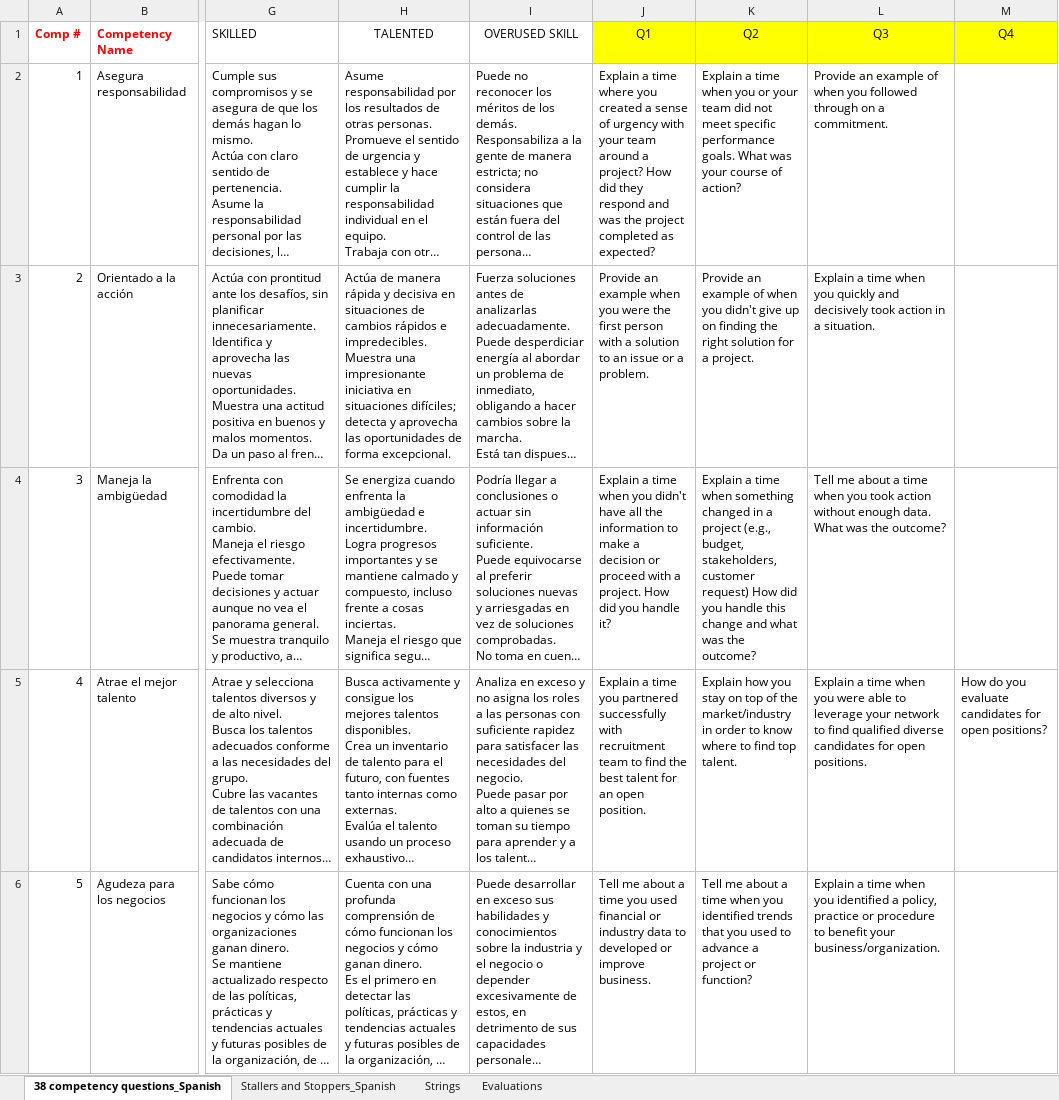
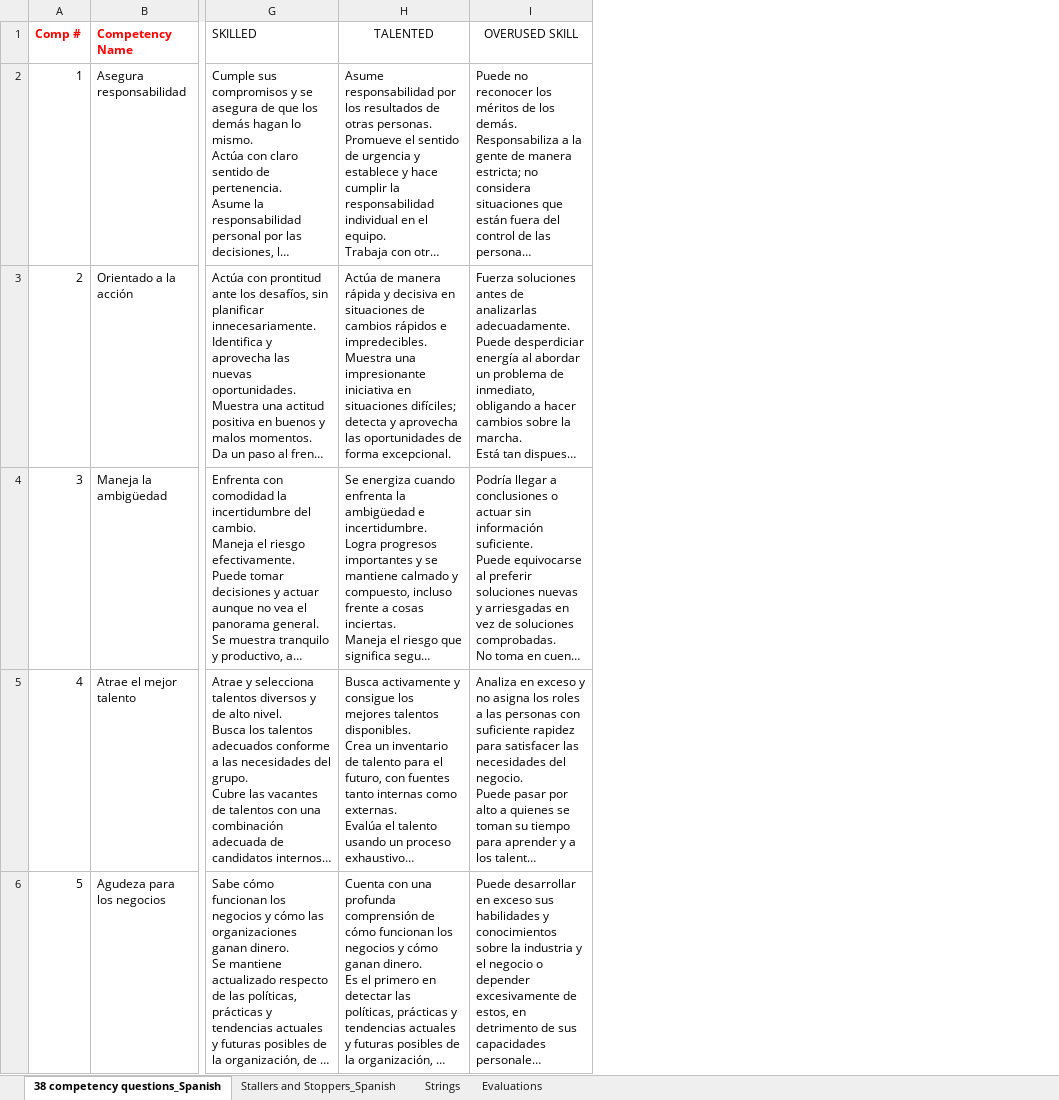
Before and after one commit to putnap/kfla, an Excel workbook: KFLA/Data/data.es.xlsx, sheet 38 competency questions_Spanish, drawn as a sheet; only a part is shown, gaps mark what is left out; long unchanged cells end in …; values as stored, in another font and other column widths than the file's, no borders; the diff names each change by its address in the sheet, - before the commit and + after, or states it on an @@ line.

```diff
--- a/KFLA/Data/data.es.xlsx (sheet 38 competency questions_Spanish)
+++ b/KFLA/Data/data.es.xlsx (sheet 38 competency questions_Spanish)
-column J (Q1), rows 2-6: Explain a time where you created a sense of urgency with your team around a project? How did they respond and was the project completed as expected? | Provide an example when you were the first person with a solution to an issue or a problem. | Explain a time when you didn't have all the information to make a decision or proceed with a project. How did you handle it? | Explain a time you partnered successfully with recruitment team to find the best talent for an open position. | Tell me about a time you used financial or industry data to developed or improve business.
-column K (Q2), rows 2-6: Explain a time when you or your team did not meet specific performance goals. What was your course of action? | Provide an example of when you didn't give up on finding the right solution for a project. | Explain a time when something changed in a project (e.g., budget, stakeholders, customer request) How did you handle this change and what was the outcome? | Explain how you stay on top of the market/industry in order to know where to find top talent. | Tell me about a time when you identified trends that you used to advance a project or function?
-column L (Q3), rows 2-6: Provide an example of when you followed through on a commitment. | Explain a time when you quickly and decisively took action in a situation. | Tell me about a time when you took action without enough data. What was the outcome? | Explain a time when you were able to leverage your network to find qualified diverse candidates for open positions. | Explain a time when you identified a policy, practice or procedure to benefit your business/organization.
-column M (Q4), row 5: How do you evaluate candidates for open positions?
```
Also changed, not shown: sheet Evaluations, sheet Strings, KFLA/Data/data.cn.xlsx, KFLA/Data/data.de.xlsx, 5 other files.
